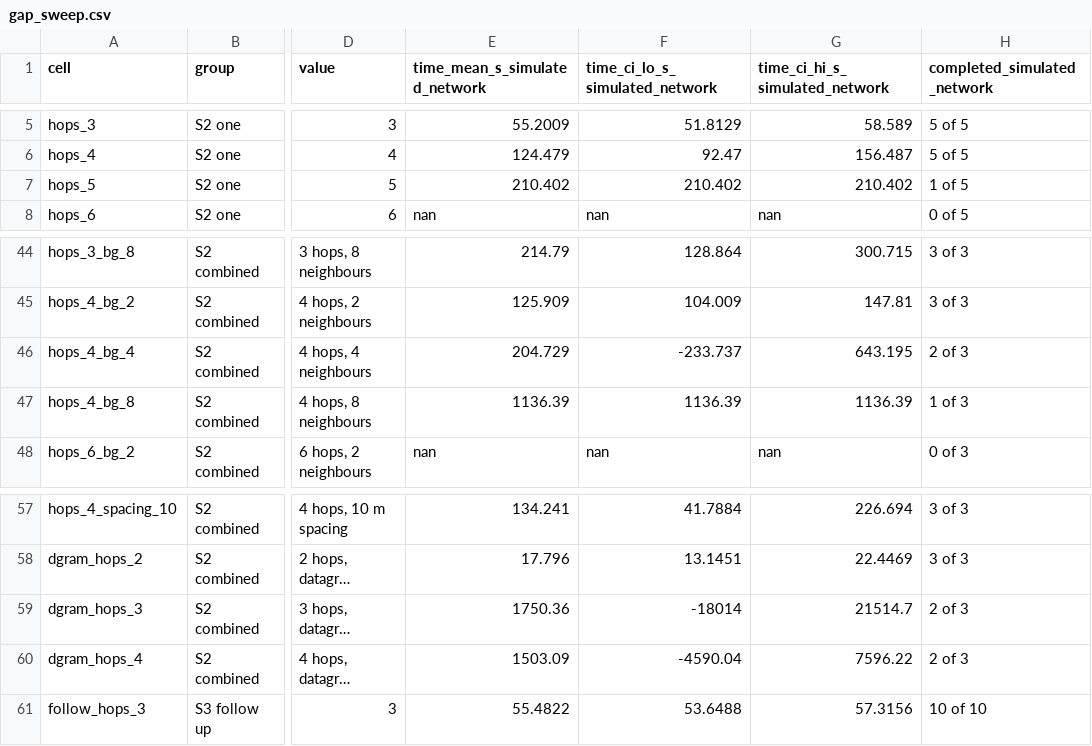
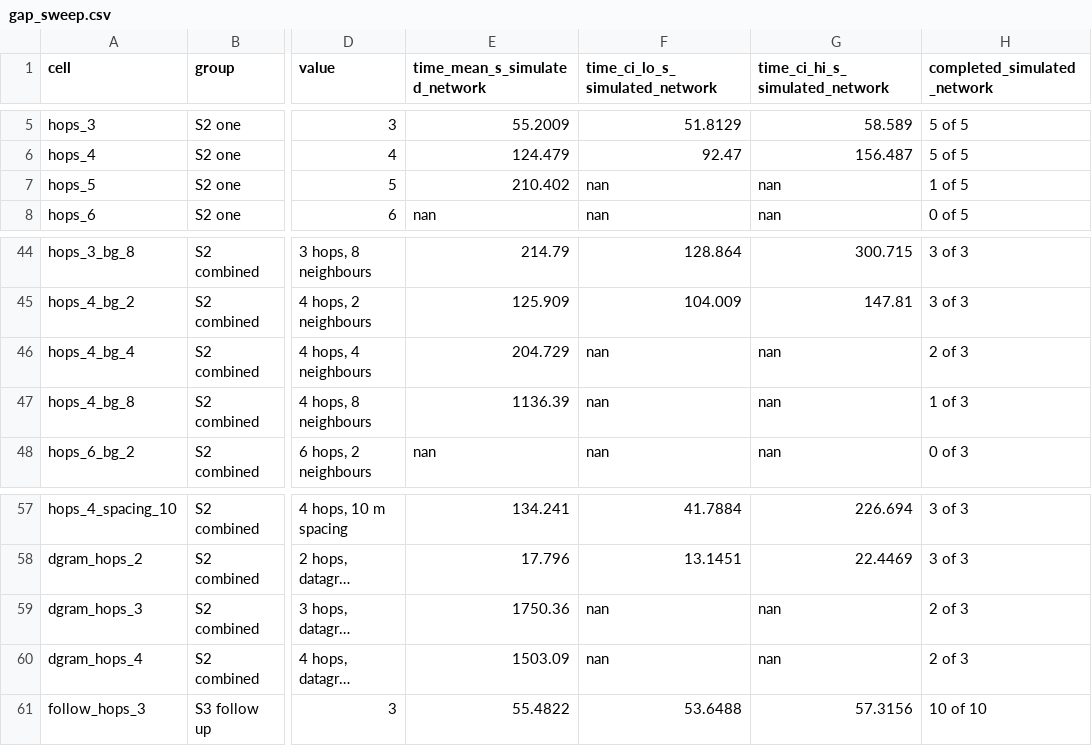
Before and after one commit to hudasol/post-quantum-security, a CSV file: netsim/results/gap_sweep.csv, drawn as a sheet; only a part is shown, gaps mark what is left out; long unchanged cells end in …; the diff names each change by its address in the sheet, - before the commit and + after, or states it on an @@ line.

```diff
--- a/netsim/results/gap_sweep.csv
+++ b/netsim/results/gap_sweep.csv
-F7 (time_ci_lo_s_simulated_network): 210.402
+F7 (time_ci_lo_s_simulated_network): nan
-G7 (time_ci_hi_s_simulated_network): 210.402
+G7 (time_ci_hi_s_simulated_network): nan
-F46 (time_ci_lo_s_simulated_network): -233.737
+F46 (time_ci_lo_s_simulated_network): nan
-G46 (time_ci_hi_s_simulated_network): 643.195
+G46 (time_ci_hi_s_simulated_network): nan
-F47 (time_ci_lo_s_simulated_network): 1136.39
+F47 (time_ci_lo_s_simulated_network): nan
-G47 (time_ci_hi_s_simulated_network): 1136.39
+G47 (time_ci_hi_s_simulated_network): nan
-F59 (time_ci_lo_s_simulated_network): -18014
+F59 (time_ci_lo_s_simulated_network): nan
-G59 (time_ci_hi_s_simulated_network): 21514.7
+G59 (time_ci_hi_s_simulated_network): nan
-F60 (time_ci_lo_s_simulated_network): -4590.04
+F60 (time_ci_lo_s_simulated_network): nan
-G60 (time_ci_hi_s_simulated_network): 7596.22
+G60 (time_ci_hi_s_simulated_network): nan
```
Also changed, not shown: netsim/results/lrwpan_cells.csv, netsim/results/validation.csv, 6 other files.
